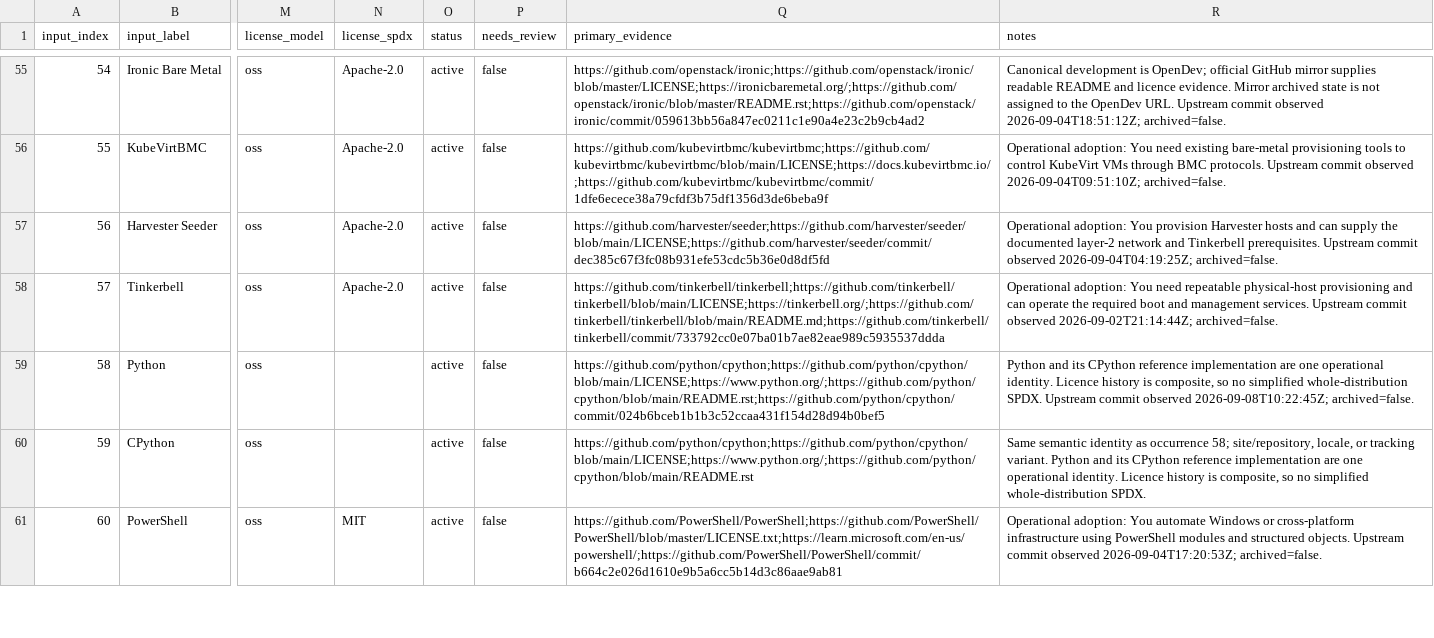
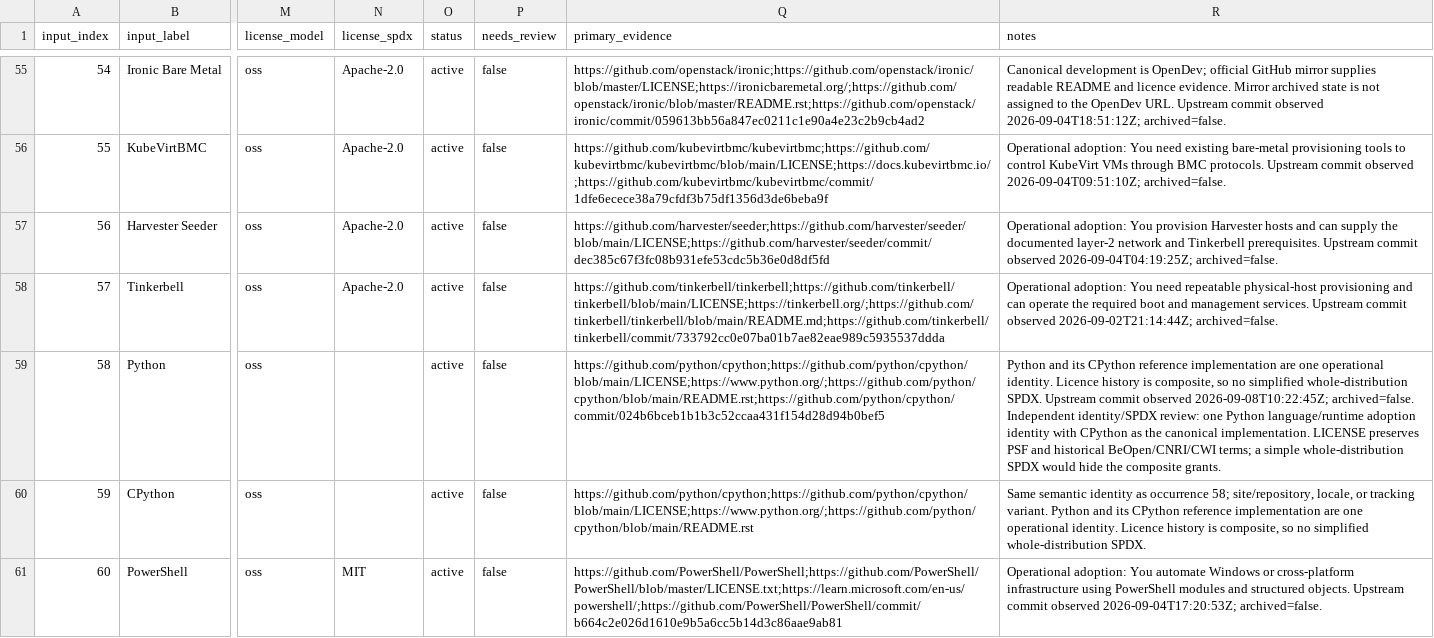
Before and after one commit to goozcena-gnl/devops-tools-catalog, a CSV file: docs/maintenance/2026-09-08-wave4-candidate-reconciliation.csv, drawn as a sheet; only a part is shown, gaps mark what is left out; the diff covers the shown part only; the diff names each change by its address in the sheet, - before the commit and + after, or states it on an @@ line.

```diff
--- a/docs/maintenance/2026-09-08-wave4-candidate-reconciliation.csv
+++ b/docs/maintenance/2026-09-08-wave4-candidate-reconciliation.csv
-R59 (notes): …2026-09-08T10:22:45Z; archived=false.
+R59 (notes): …2026-09-08T10:22:45Z; archived=false. Independent identity/SPDX review: one Python language/runtime adoption identity with CPython as the canonical implementation. LICENSE preserves PSF and historical BeOpen/CNRI/CWI terms; a simple whole-distribution SPDX would hide the composite grants.
```
Also changed, not shown: 47 edited cells elsewhere in this file, 28 other files.
